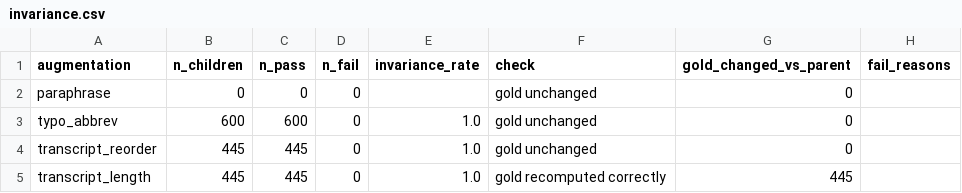
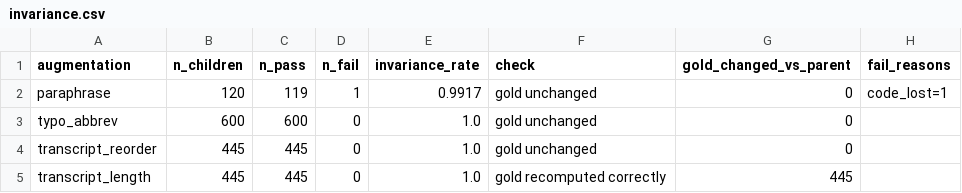
Before and after one commit to myankb08/IITGn-Academic-Advisor, a CSV file: supporting_files/D_augmentation/invariance.csv, drawn as a sheet.

Commit message:
Part D: LLM paraphrasing (llama.cpp + Kaggle T4), augmentations with invariance checks, active learning vs random

```diff
--- a/supporting_files/D_augmentation/invariance.csv
+++ b/supporting_files/D_augmentation/invariance.csv
@@ -1,3 +1,3 @@
 augmentation,n_children,n_pass,n_fail,invariance_rate,check,gold_changed_vs_parent,fail_reasons
-paraphrase,0,0,0,,gold unchanged,0,
+paraphrase,120,119,1,0.9917,gold unchanged,0,code_lost=1
 typo_abbrev,600,600,0,1.0,gold unchanged,0,
```
Also changed, not shown: 26 other files.
